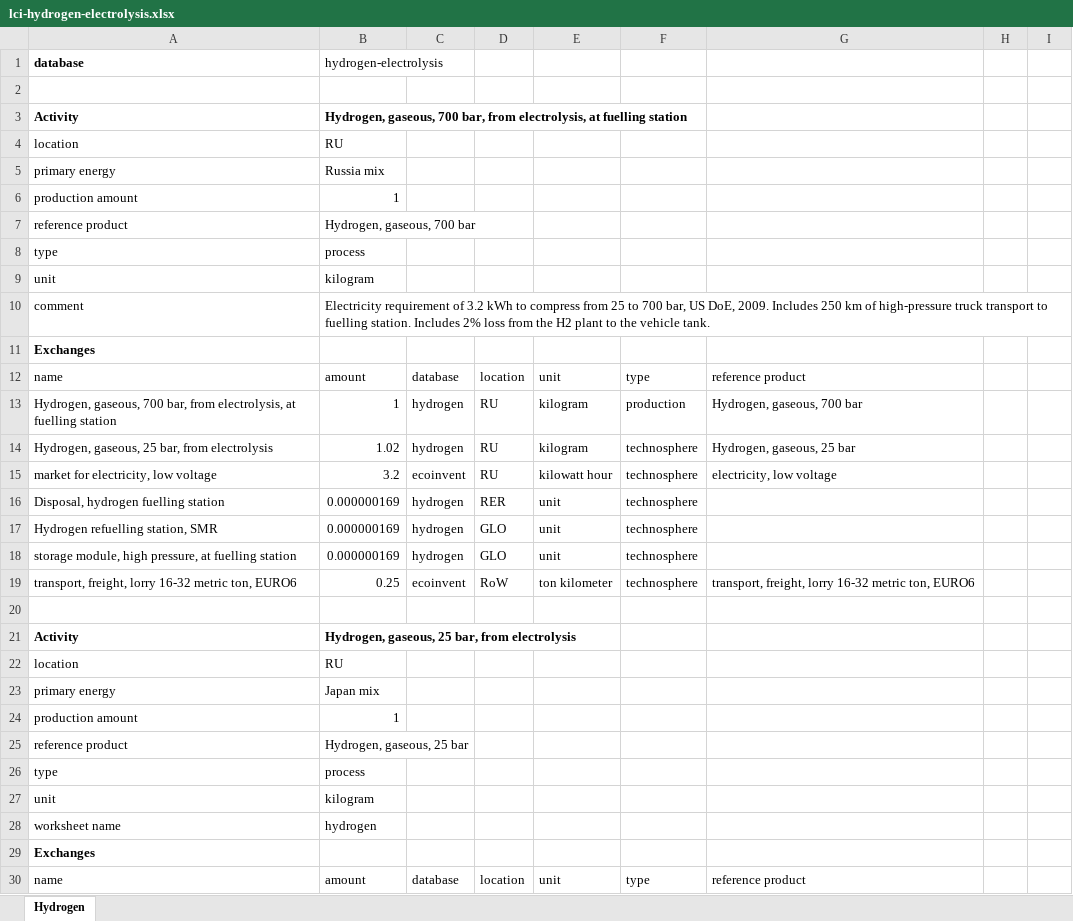
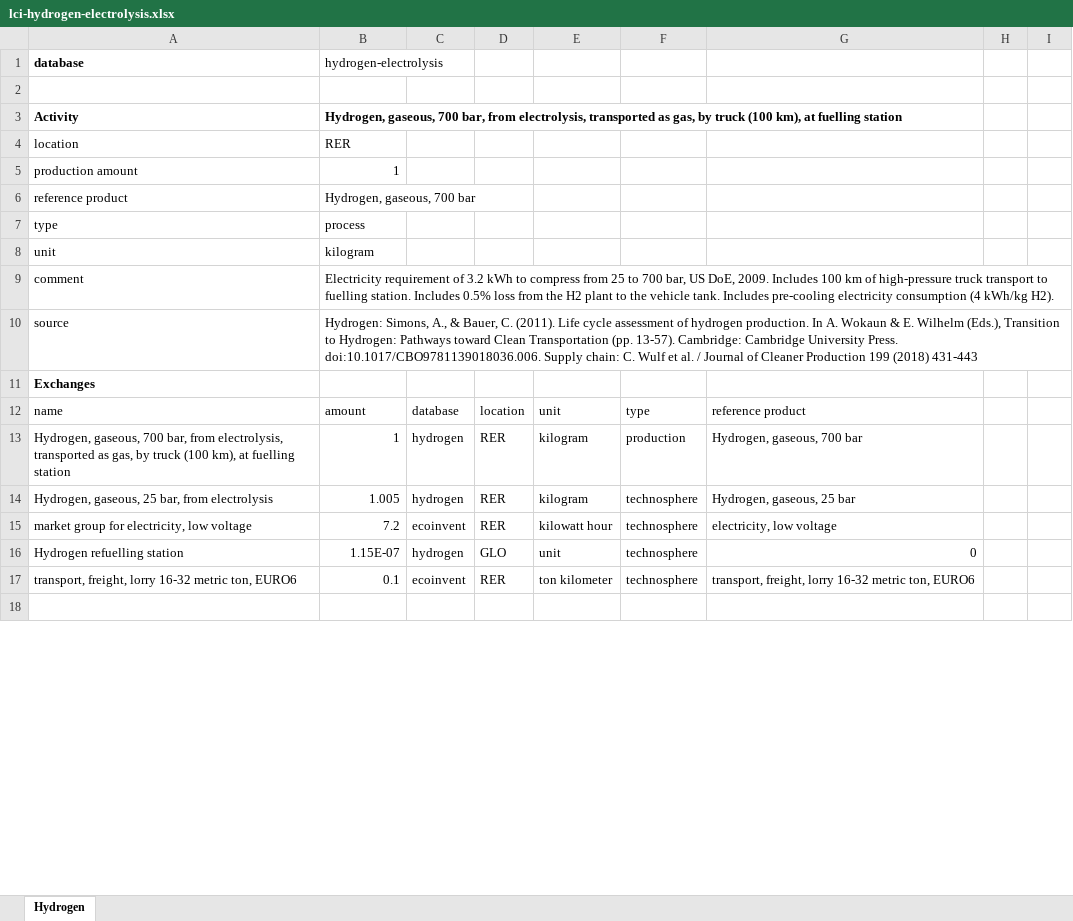
Before and after one commit to polca/premise, an Excel workbook: premise/data/additional_inventories/lci-hydrogen-electrolysis.xlsx, sheet Hydrogen, drawn as a sheet; only a part is shown; values as stored, in another font and other column widths than the file's, no borders; removed rows and columns are numbered as before the commit, all else as after; the diff covers the shown part only; the diff names each change by its address in the sheet, - before the commit and + after, or states it on an @@ line.

Commit message:
Fixes bug with superstructure db export
The production flows were not listed in the scenario difference file.
Also, in the case of losses, those were replacing the production flow values, leading to wrong results.
Now losses are subtracted from the production flow value (which is typically 1).
For example, for electricity markets, the output flow is no longer 1 kWh but 1 - loss.

```diff
--- a/premise/data/additional_inventories/lci-hydrogen-electrolysis.xlsx (sheet Hydrogen)
+++ b/premise/data/additional_inventories/lci-hydrogen-electrolysis.xlsx (sheet Hydrogen)
-B3: …from electrolysis, at fuelling…
+B3: …from electrolysis, transported as gas, by truck (100 km), at fuelling…
-B4: RU
+B4: RER
-row 5: primary energy | Russia mix
-B9: …2009. Includes 250 km of high-pressure truck transport to fuelling station. Includes 2% loss from the H2 plant to the vehicle tank.
+B9: …2009. Includes 100 km of high-pressure truck transport to fuelling station. Includes 0.5% loss from the H2 plant to the vehicle tank. Includes pre-cooling electricity consumption (4 kWh/kg H2).
+row 10: source | Hydrogen: Simons, A., & Bauer, C. (2011). Life cycle assessment of hydrogen production. In A. Wokaun & E. Wilhelm (Eds.), Transition to Hydrogen: Pathways toward Clean Transportation (pp. 13-57). Cambridge: Cambridge University Press. doi:10.1017/CBO9781139018036.006. Supply chain: C. Wulf et al. / Journal of Cleaner Production 199 (2018) 431-443
-A13: …from electrolysis, at fuelling…
+A13: …from electrolysis, transported as gas, by truck (100 km), at fuelling…
-D13:D15: RU
+D13:D15: RER
-B14: 1.02
+B14: 1.005
-A15: market for electricity, low voltage
+A15: market group for electricity, low voltage
-B15: 3.2
+B15: 7.2
-row 16: Disposal, hydrogen fuelling station | 0.000000169 | hydrogen | RER | unit | technosphere
-A16: Hydrogen refuelling station, SMR
+A16: Hydrogen refuelling station
-B16: 0.000000169
+B16: 1.15E-07
-G16: (empty)
+G16: 0
-row 18: storage module, high pressure, at fuelling station | 0.000000169 | hydrogen | GLO | unit | technosphere
-B17: 0.25
+B17: 0.1
-D17: RoW
+D17: RER
-row 21: Activity | Hydrogen, gaseous, 25 bar, from electrolysis
-row 22: location | RU
-row 23: primary energy | Japan mix
-row 24: production amount | 1
-row 25: reference product | Hydrogen, gaseous, 25 bar
-row 26: type | process
-row 27: unit | kilogram
-row 28: worksheet name | hydrogen
-row 29: Exchanges
-row 30: name | amount | database | location | unit | type | reference product
```
Also changed, not shown: 34 added rows, 420 removed rows and 103 edited cells elsewhere in this sheet, premise/data/additional_inventories/lci-synfuels-from-FT-from-electrolysis.xlsx, premise/data/additional_inventories/lci-synfuels-from-methanol-from-cement-plant.xlsx, 24 other files.
